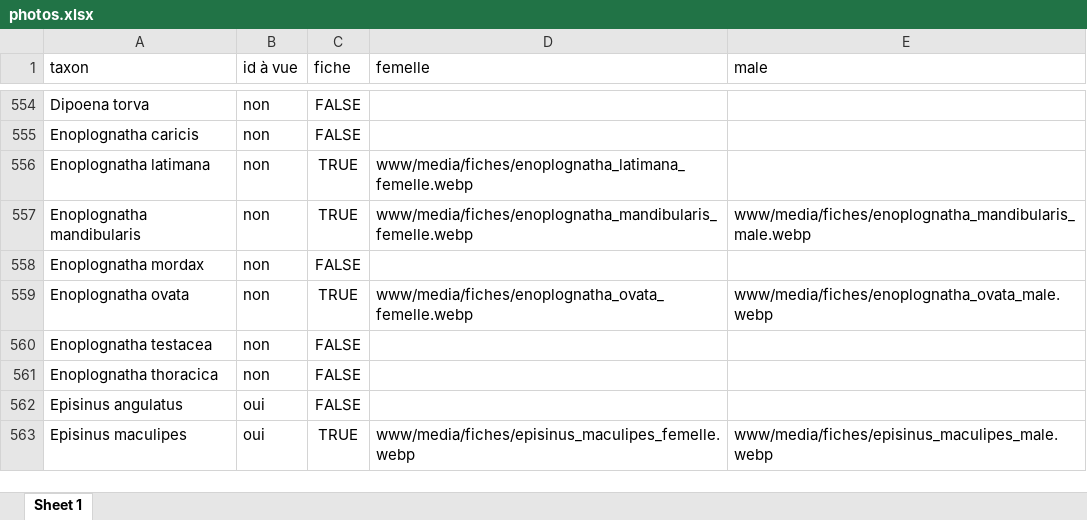
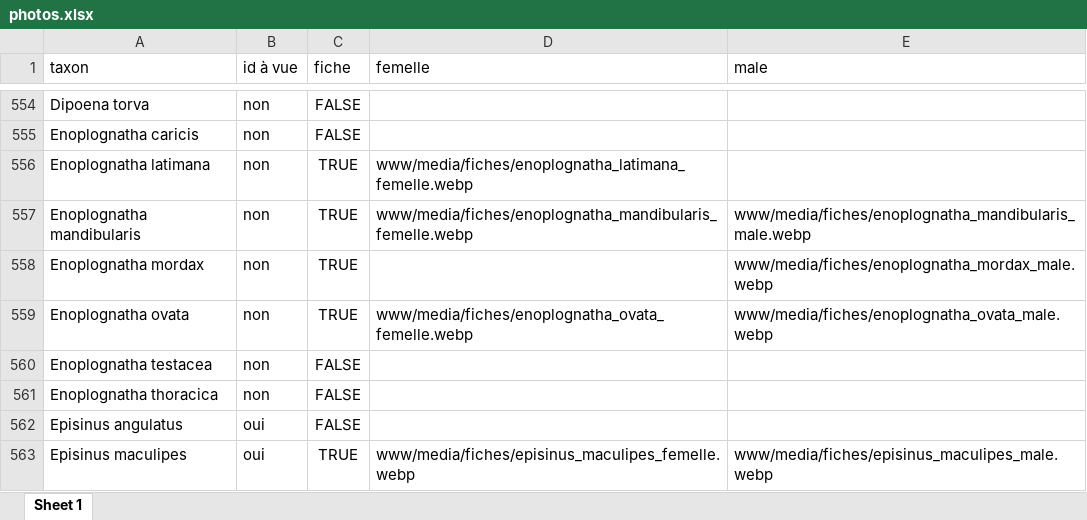
Before and after one commit to CedricMondy/araignees_idf, an Excel workbook: photos.xlsx, sheet Sheet 1, drawn as a sheet; only a part is shown, gaps mark what is left out; values as stored, in another font and other column widths than the file's, no borders; conditional formats and table styles not drawn; the diff names each change by its address in the sheet, - before the commit and + after, or states it on an @@ line.

Commit message:
ajoute Enoplognatha mordax mâle

```diff
--- a/photos.xlsx (sheet Sheet 1)
+++ b/photos.xlsx (sheet Sheet 1)
-C558 (fiche): FALSE
+C558 (fiche): TRUE
-E558 (male): (empty)
+E558 (male): www/media/fiches/enoplognatha_mordax_male.webp
```
Also changed, not shown: 1 other file.
